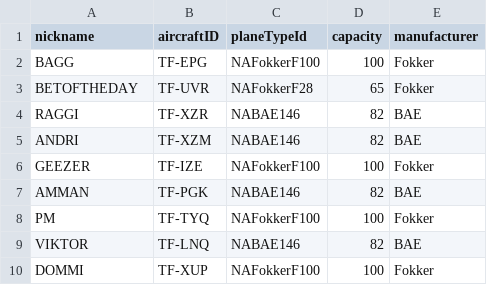
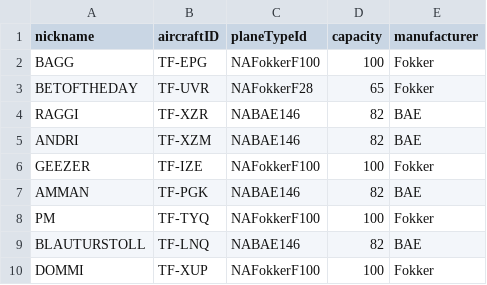
Before and after one commit to noifjalar/NANAIR, a CSV file: a_csv/Aircraft.csv, drawn as a sheet.

```diff
--- a/a_csv/Aircraft.csv
+++ b/a_csv/Aircraft.csv
@@ -8,3 +8,3 @@ AMMAN,TF-PGK,NABAE146,82,BAE
 PM,TF-TYQ,NAFokkerF100,100,Fokker
-VIKTOR,TF-LNQ,NABAE146,82,BAE
+BLAUTURSTOLL,TF-LNQ,NABAE146,82,BAE
 DOMMI,TF-XUP,NAFokkerF100,100,Fokker
```
Also changed, not shown: 4 other files.
